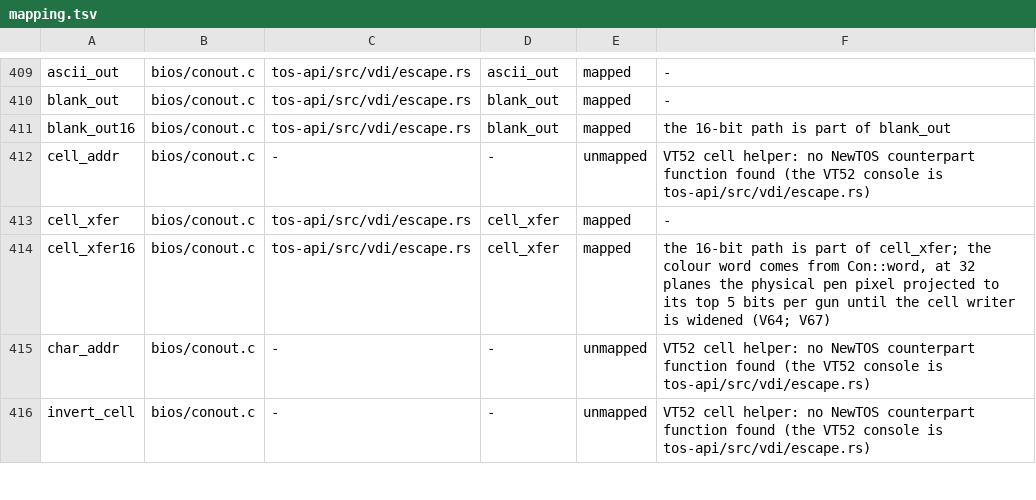
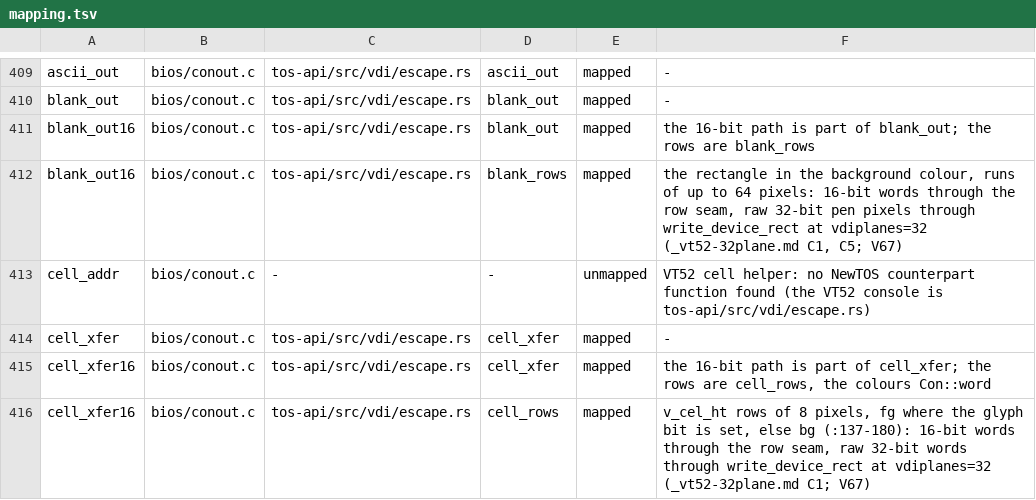
Before and after one commit to tuxie01/NewTOS, a TSV file: docs/analysis/deps/mapping.tsv, drawn as a sheet; only a part is shown, gaps mark what is left out; the shorter side is filled out with more unchanged rows; the diff covers the shown part only.

```diff
--- a/docs/analysis/deps/mapping.tsv
+++ b/docs/analysis/deps/mapping.tsv
@@ -410,5 +410,7 @@ ascii_out	bios/conout.c	tos-api/src/vdi/escape.rs	ascii_out	mapped	-
 blank_out	bios/conout.c	tos-api/src/vdi/escape.rs	blank_out	mapped	-
-blank_out16	bios/conout.c	tos-api/src/vdi/escape.rs	blank_out	mapped	the 16-bit path is part of blank_out
+blank_out16	bios/conout.c	tos-api/src/vdi/escape.rs	blank_out	mapped	the 16-bit path is part of blank_out; the rows are blank_rows
+blank_out16	bios/conout.c	tos-api/src/vdi/escape.rs	blank_rows	mapped	the rectangle in the background colour, runs of up to 64 pixels: 16-bit words through the row seam, raw 32-bit pen pixels through write_device_rect at vdiplanes=32 (_vt52-32plane.md C1, C5; V67)
 cell_addr	bios/conout.c	-	-	unmapped	VT52 cell helper: no NewTOS counterpart function found (the VT52 console is tos-api/src/vdi/escape.rs)
 cell_xfer	bios/conout.c	tos-api/src/vdi/escape.rs	cell_xfer	mapped	-
-cell_xfer16	bios/conout.c	tos-api/src/vdi/escape.rs	cell_xfer	mapped	the 16-bit path is part of cell_xfer; the colour word comes from Con::word, at 32 planes the physical pen pixel projected to its top 5 bits per gun until the cell writer is widened (V64; V67)
+cell_xfer16	bios/conout.c	tos-api/src/vdi/escape.rs	cell_xfer	mapped	the 16-bit path is part of cell_xfer; the rows are cell_rows, the colours Con::word
+cell_xfer16	bios/conout.c	tos-api/src/vdi/escape.rs	cell_rows	mapped	v_cel_ht rows of 8 pixels, fg where the glyph bit is set, else bg (:137-180): 16-bit words through the row seam, raw 32-bit words through write_device_rect at vdiplanes=32 (_vt52-32plane.md C1; V67)
```
Also changed, not shown: 6 added rows and 6 edited cells elsewhere in this file, 17 other files.
